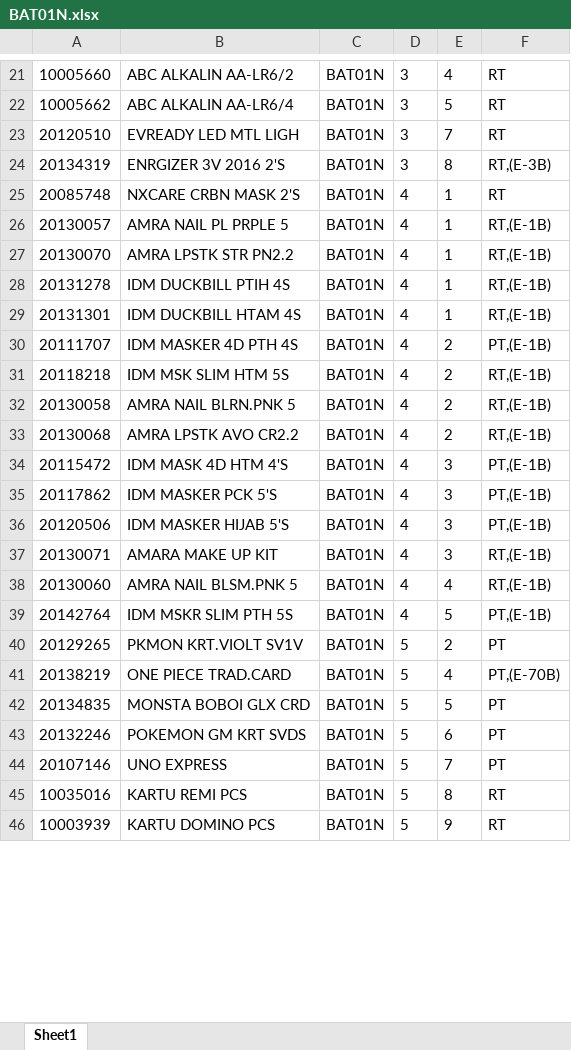
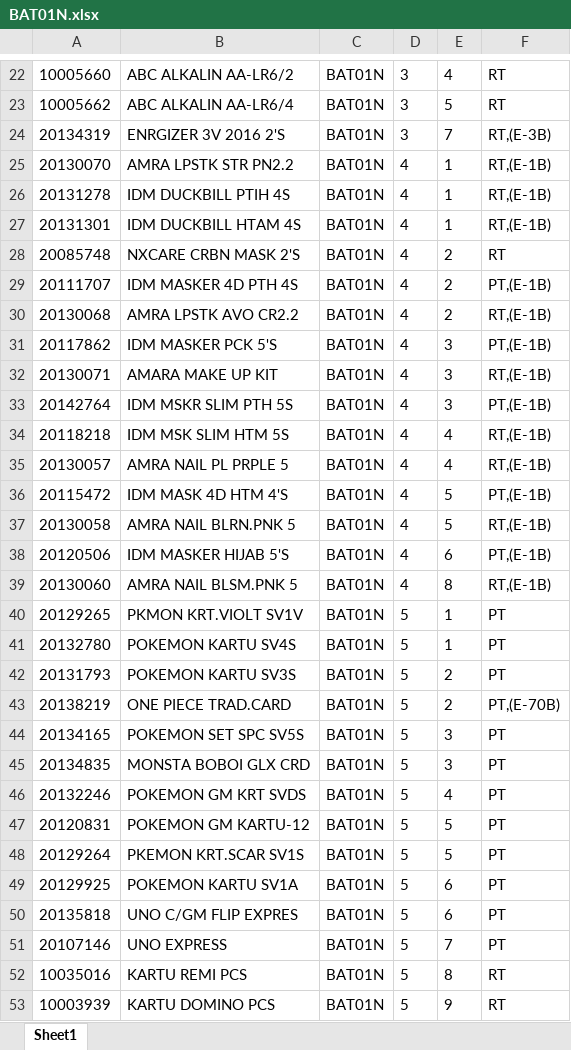
Before and after one commit to Rustandi07/listing, an Excel workbook: BAT01N.xlsx, sheet Sheet1, drawn as a sheet; only a part is shown, gaps mark what is left out; values as stored, in another font and other column widths than the file's, no borders; removed rows and columns are numbered as before the commit, all else as after; the diff covers the shown part only; the diff names each change by its address in the sheet, - before the commit and + after, or states it on an @@ line.

Commit message:
upload BAT01N.xlsx

```diff
--- a/BAT01N.xlsx (sheet Sheet1)
+++ b/BAT01N.xlsx (sheet Sheet1)
-row 23: 20120510 | EVREADY LED MTL LIGH | BAT01N | 3 | 7 | RT
-E24: 8
+E24: 7
-row 25: 20085748 | NXCARE CRBN MASK 2'S | BAT01N | 4 | 1 | RT
-row 26: 20130057 | AMRA NAIL PL PRPLE 5 | BAT01N | 4 | 1 | RT,(E-1B)
+row 28: 20085748 | NXCARE CRBN MASK 2'S | BAT01N | 4 | 2 | RT
-row 31: 20118218 | IDM MSK SLIM HTM 5S | BAT01N | 4 | 2 | RT,(E-1B)
-row 32: 20130058 | AMRA NAIL BLRN.PNK 5 | BAT01N | 4 | 2 | RT,(E-1B)
-row 34: 20115472 | IDM MASK 4D HTM 4'S | BAT01N | 4 | 3 | PT,(E-1B)
-row 36: 20120506 | IDM MASKER HIJAB 5'S | BAT01N | 4 | 3 | PT,(E-1B)
-row 38: 20130060 | AMRA NAIL BLSM.PNK 5 | BAT01N | 4 | 4 | RT,(E-1B)
-E33: 5
+E33: 3
+row 34: 20118218 | IDM MSK SLIM HTM 5S | BAT01N | 4 | 4 | RT,(E-1B)
+row 35: 20130057 | AMRA NAIL PL PRPLE 5 | BAT01N | 4 | 4 | RT,(E-1B)
+row 36: 20115472 | IDM MASK 4D HTM 4'S | BAT01N | 4 | 5 | PT,(E-1B)
+row 37: 20130058 | AMRA NAIL BLRN.PNK 5 | BAT01N | 4 | 5 | RT,(E-1B)
+row 38: 20120506 | IDM MASKER HIJAB 5'S | BAT01N | 4 | 6 | PT,(E-1B)
+row 39: 20130060 | AMRA NAIL BLSM.PNK 5 | BAT01N | 4 | 8 | RT,(E-1B)
-E40: 2
+E40: 1
+row 41: 20132780 | POKEMON KARTU SV4S | BAT01N | 5 | 1 | PT
+row 42: 20131793 | POKEMON KARTU SV3S | BAT01N | 5 | 2 | PT
-E43: 4
+E43: 2
+row 44: 20134165 | POKEMON SET SPC SV5S | BAT01N | 5 | 3 | PT
-E45: 5
+E45: 3
-E46: 6
+E46: 4
+row 47: 20120831 | POKEMON GM KARTU-12 | BAT01N | 5 | 5 | PT
+row 48: 20129264 | PKEMON KRT.SCAR SV1S | BAT01N | 5 | 5 | PT
+row 49: 20129925 | POKEMON KARTU SV1A | BAT01N | 5 | 6 | PT
+row 50: 20135818 | UNO C/GM FLIP EXPRES | BAT01N | 5 | 6 | PT
```
Also changed, not shown: 2 added rows, 9 removed rows and 11 edited cells elsewhere in this sheet.
